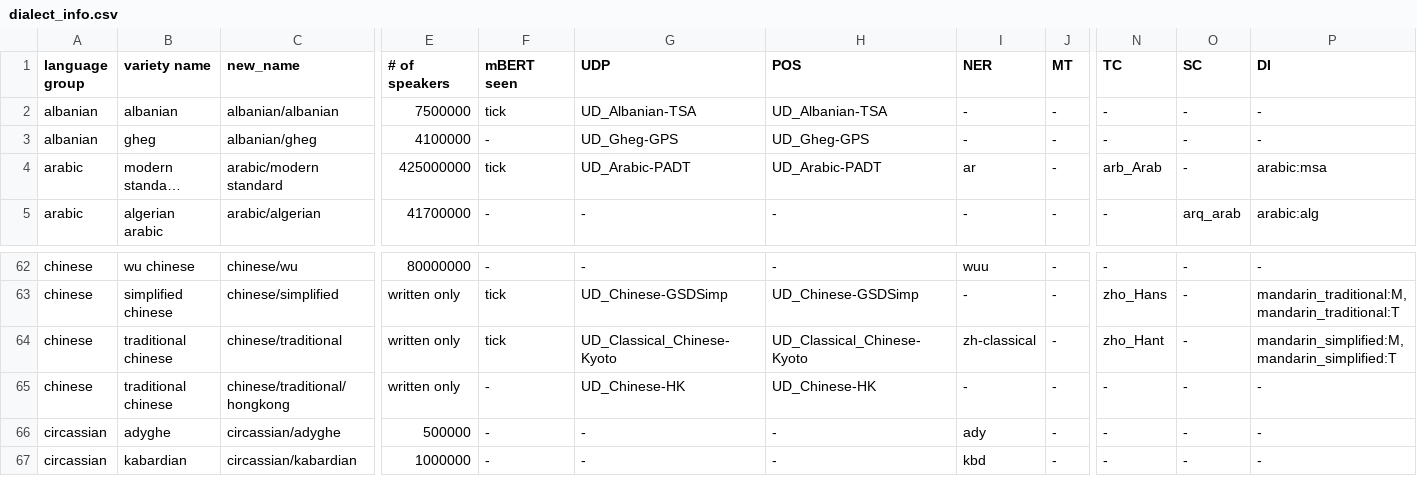
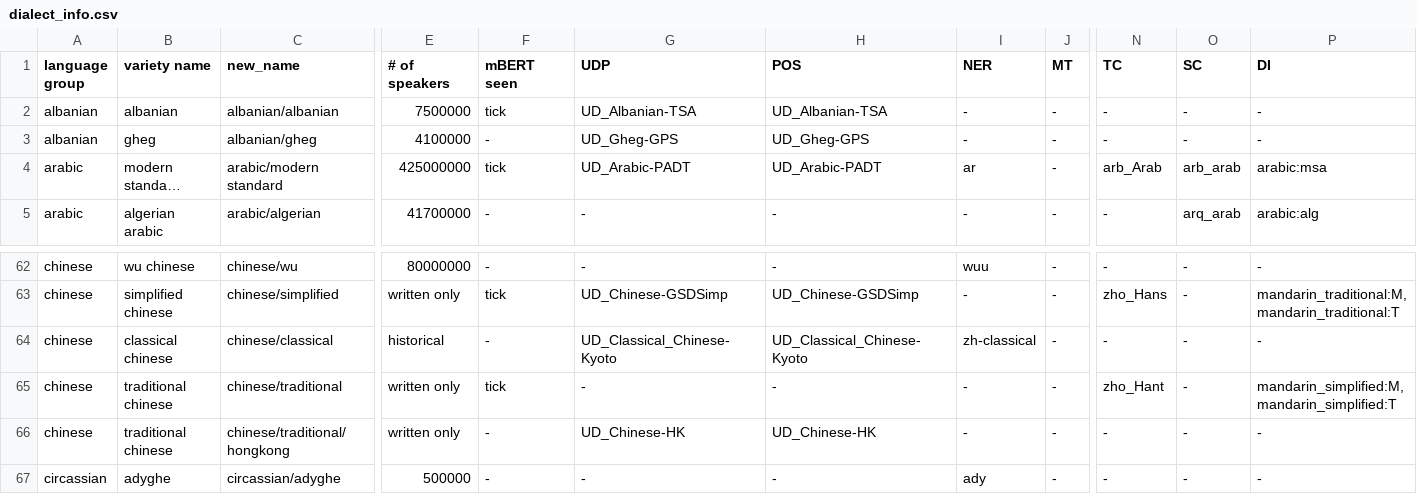
Before and after one commit to ffaisal93/DialectBench, a CSV file: metadata/dialect_info.csv, drawn as a sheet; only a part is shown, gaps mark what is left out; the shorter side is filled out with more unchanged rows; long unchanged cells end in …; addresses are those after the commit; rows hold the shown columns only; the diff names each change by its address in the sheet, - before the commit and + after, or states it on an @@ line.

```diff
--- a/metadata/dialect_info.csv
+++ b/metadata/dialect_info.csv
-O4 (SC): -
+O4 (SC): arb_arab
+row 64: chinese | classical chinese | chinese/classical | historical | - | UD_Classical_Chinese-Kyoto | UD_Classical_Chinese-Kyoto | zh-classical | - | - | - | -
-G65 (UDP): UD_Classical_Chinese-Kyoto
+G65 (UDP): -
-H65 (POS): UD_Classical_Chinese-Kyoto
+H65 (POS): -
-I65 (NER): zh-classical
+I65 (NER): -
```
Also changed, not shown: metadata/dialect_info_consolidated.csv, 2 other files.
